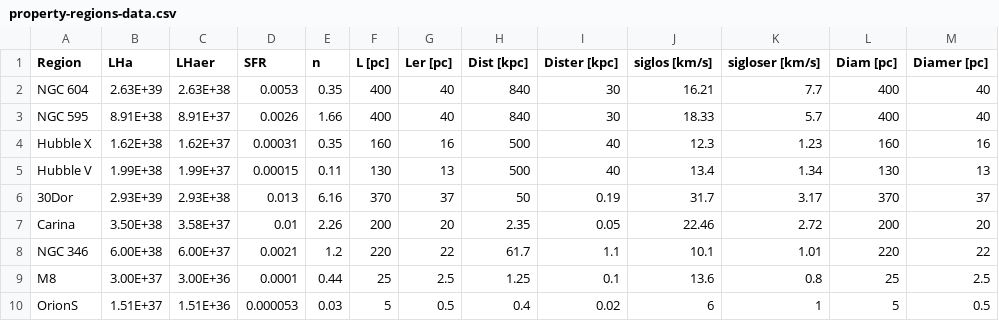
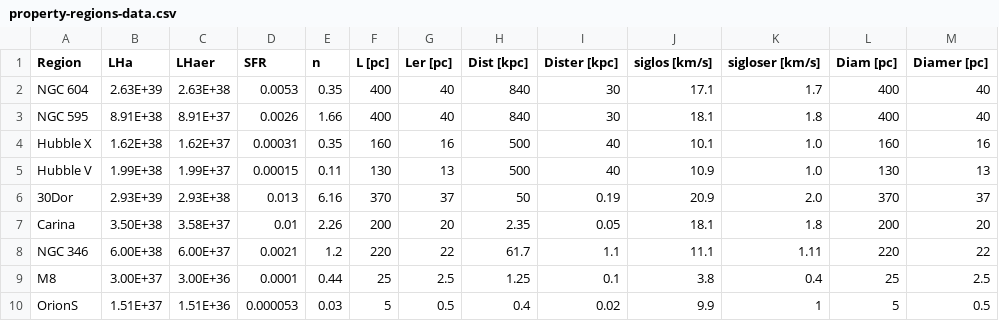
Before and after one commit to JavGVastro/PhD.Paper, a CSV file: analysis-results/property-regions-data.csv, drawn as a sheet.

```diff
--- a/analysis-results/property-regions-data.csv
+++ b/analysis-results/property-regions-data.csv
@@ -1,10 +1,10 @@
 Region,LHa,LHaer,SFR,n,L [pc],Ler [pc],Dist [kpc],Dister [kpc],siglos [km/s],sigloser [km/s],Diam [pc],Diamer [pc]
-NGC 604,2.63E+39,2.63E+38,0.0053,0.35,400,40,840,30,16.21,7.7,400,40
-NGC 595,8.91E+38,8.91E+37,0.0026,1.66,400,40,840,30,18.33,5.7,400,40
-Hubble X,1.62E+38,1.62E+37,0.00031,0.35,160,16,500,40,12.3,1.23,160,16
-Hubble V,1.99E+38,1.99E+37,0.00015,0.11,130,13,500,40,13.4,1.34,130,13
-30Dor,2.93E+39,2.93E+38,0.013,6.16,370,37,50,0.19,31.7,3.17,370,37
-Carina,3.50E+38,3.58E+37,0.01,2.26,200,20,2.35,0.05,22.46,2.72,200,20
-NGC 346,6.00E+38,6.00E+37,0.0021,1.2,220,22,61.7,1.1,10.1,1.01,220,22
-M8,3.00E+37,3.00E+36,0.0001,0.44,25,2.5,1.25,0.1,13.6,0.8,25,2.5
-OrionS,1.51E+37,1.51E+36,0.000053,0.03,5,0.5,0.4,0.02,6,1,5,0.5
+NGC 604,2.63E+39,2.63E+38,0.0053,0.35,400,40,840,30,17.1,1.7,400,40
+NGC 595,8.91E+38,8.91E+37,0.0026,1.66,400,40,840,30,18.1,1.8,400,40
+Hubble X,1.62E+38,1.62E+37,0.00031,0.35,160,16,500,40,10.1,1.0,160,16
+Hubble V,1.99E+38,1.99E+37,0.00015,0.11,130,13,500,40,10.9,1.0,130,13
+30Dor,2.93E+39,2.93E+38,0.013,6.16,370,37,50,0.19,20.9,2.0,370,37
+Carina,3.50E+38,3.58E+37,0.01,2.26,200,20,2.35,0.05,18.1,1.8,200,20
+NGC 346,6.00E+38,6.00E+37,0.0021,1.2,220,22,61.7,1.1,11.1,1.11,220,22
+M8,3.00E+37,3.00E+36,0.0001,0.44,25,2.5,1.25,0.1,3.8,0.4,25,2.5
+OrionS,1.51E+37,1.51E+36,0.000053,0.03,5,0.5,0.4,0.02,9.9,1,5,0.5
```
Also changed, not shown: 11 other files.
